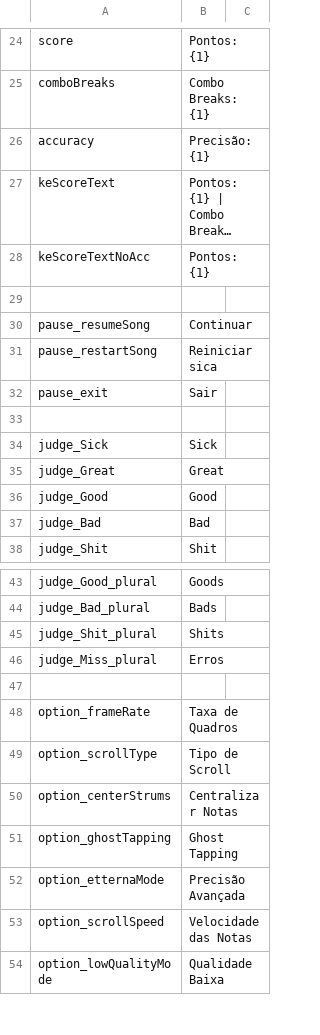
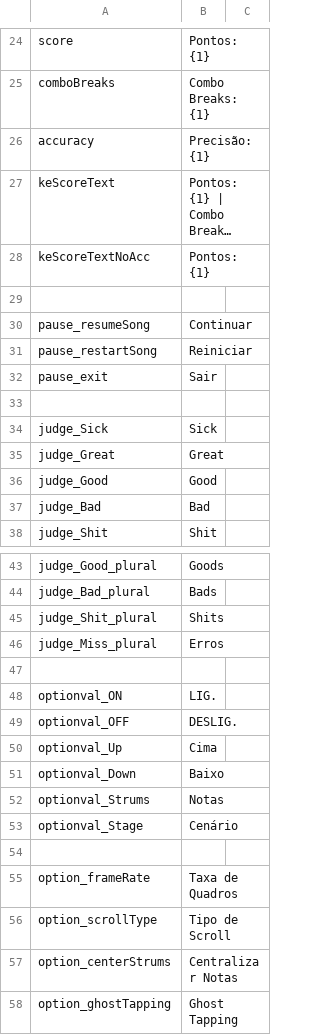
Before and after one commit to asmadeuxs/KadeFork, a CSV file: assets/data/locales/pt_BR.csv, drawn as a sheet; only a part is shown, gaps mark what is left out; the shorter side is filled out with more unchanged rows; long unchanged cells end in ….

```diff
--- a/assets/data/locales/pt_BR.csv
+++ b/assets/data/locales/pt_BR.csv
@@ -30,3 +30,3 @@ keScoreTextNoAcc,Pontos: {1}
 pause_resumeSong,Continuar
-pause_restartSong,Reiniciar sica
+pause_restartSong,Reiniciar
 pause_exit,Sair
@@ -46,2 +46,9 @@ judge_Shit_plural,Shits
 judge_Miss_plural,Erros
+
+optionval_ON,LIG.
+optionval_OFF,DESLIG.
+optionval_Up,Cima
+optionval_Down,Baixo
+optionval_Strums,Notas
+optionval_Stage,Cenário
 
```
Also changed, not shown: 21 other files.
